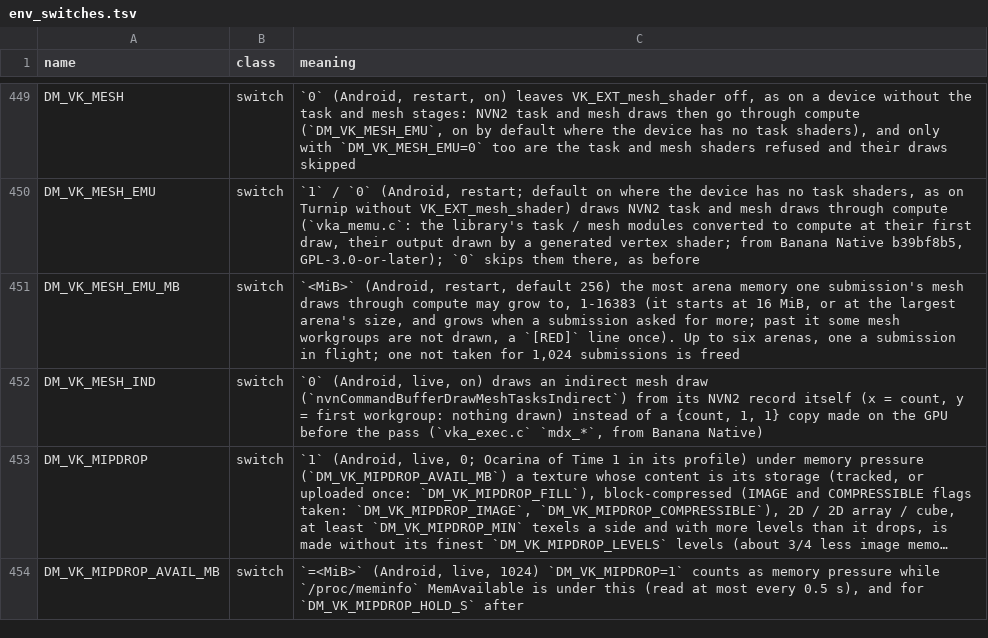
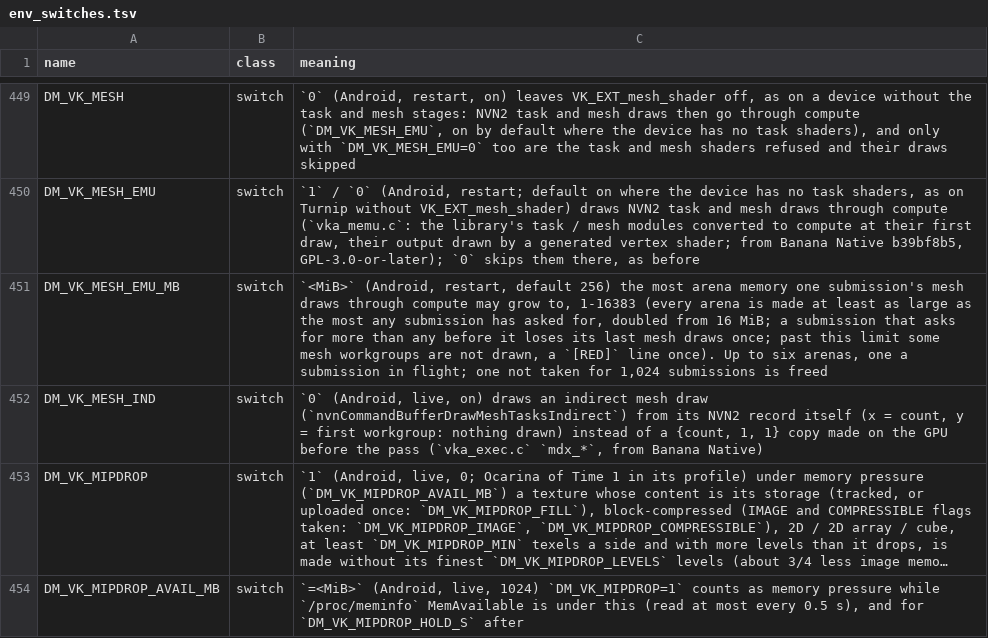
Before and after one commit to EddizEge/AnkaNative, a TSV file: docs/env_switches.tsv, drawn as a sheet; only a part is shown, gaps mark what is left out; long unchanged cells end in ….

```diff
--- a/docs/env_switches.tsv
+++ b/docs/env_switches.tsv
@@ -450,3 +450,3 @@ DM_VK_MESH	switch	`0` (Android, restart, on) leaves VK_EXT_mesh_shader off, as o
 DM_VK_MESH_EMU	switch	`1` / `0` (Android, restart; default on where the device has no task shaders, as on Turnip without VK_EXT_mesh_shader) draws NVN2 task and mesh draws through compute (`vka_memu.c`: the library's task / mesh modules converted to compute at their first draw, their output drawn by a generated vertex shader; from Banana Native b39bf8b5, GPL-3.0-or-later); `0` skips them there, as before
-DM_VK_MESH_EMU_MB	switch	`<MiB>` (Android, restart, default 256) the most arena memory one submission's mesh draws through compute may grow to, 1-16383 (it starts at 16 MiB, or at the largest arena's size, and grows when a submission asked for more; past it some mesh workgroups are not drawn, a `[RED]` line once). Up to six arenas, one a submission in flight; one not taken for 1,024 submissions is freed
+DM_VK_MESH_EMU_MB	switch	`<MiB>` (Android, restart, default 256) the most arena memory one submission's mesh draws through compute may grow to, 1-16383 (every arena is made at least as large as the most any submission has asked for, doubled from 16 MiB; a submission that asks for more than any before it loses its last mesh draws once; past this limit some mesh workgroups are not drawn, a `[RED]` line once). Up to six arenas, one a submission in flight; one not taken for 1,024 submissions is freed
 DM_VK_MESH_IND	switch	`0` (Android, live, on) draws an indirect mesh draw (`nvnCommandBufferDrawMeshTasksIndirect`) from its NVN2 record itself (x = count, y = first workgroup: nothing drawn) instead of a {count, 1, 1} copy made on the GPU before the pass (`vka_exec.c` `mdx_*`, from Banana Native)
```
Also changed, not shown: 4 other files.
